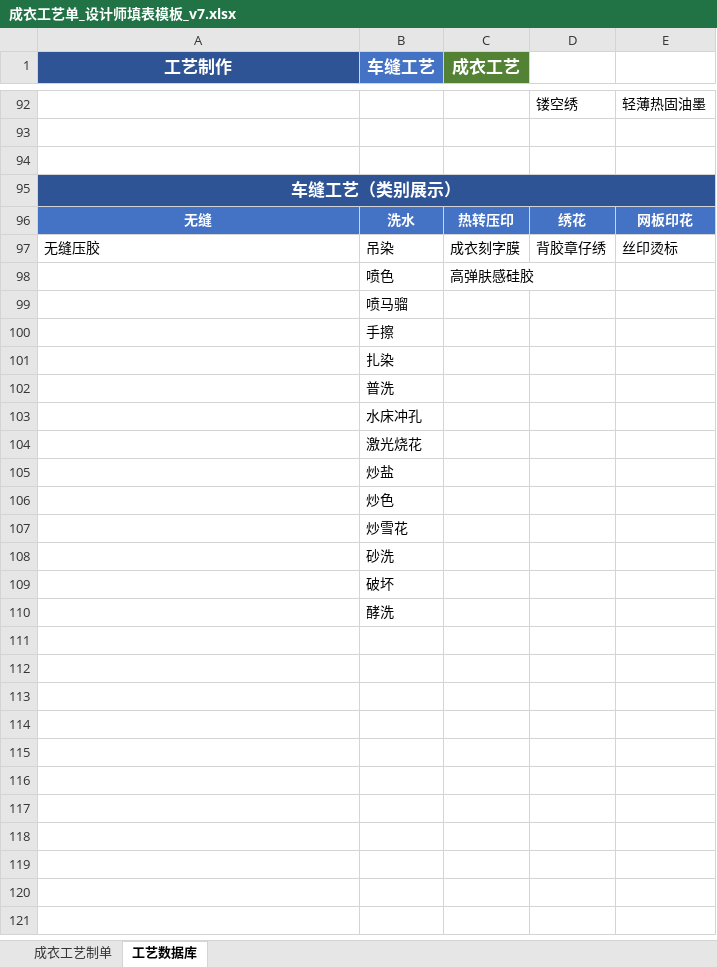
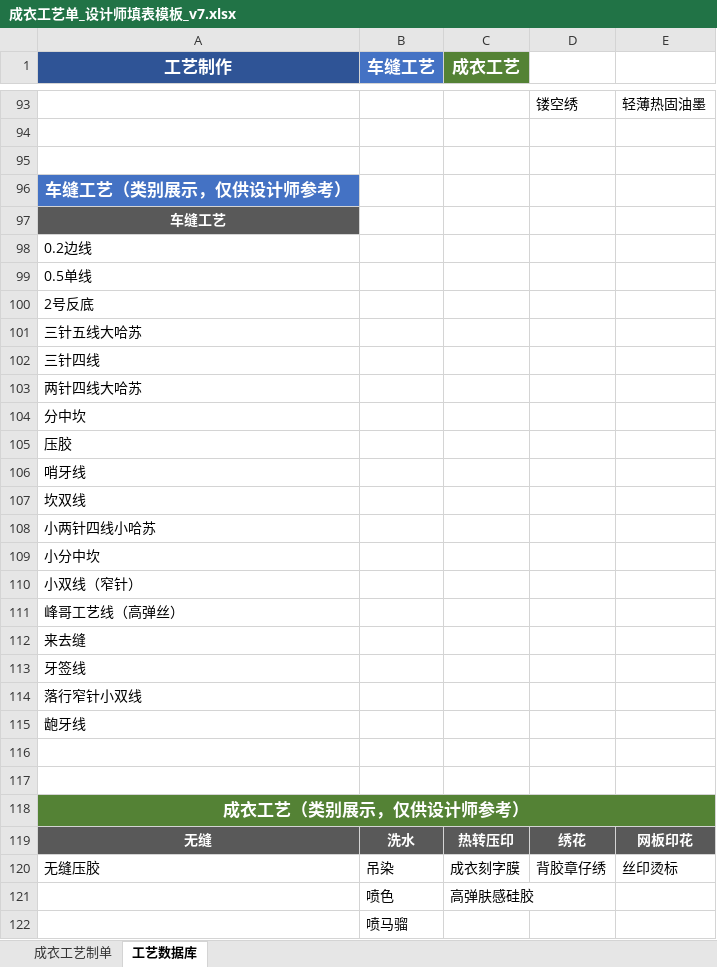
Before and after one commit to reaver4036064-code/craft-sheet-automation, an Excel workbook: config/成衣工艺单_设计师填表模板_v7.xlsx, sheet 工艺数据库, drawn as a sheet; only a part is shown, gaps mark what is left out; the shorter side is filled out with more unchanged rows; values as stored, in another font and other column widths than the file's, no borders; removed rows and columns are numbered as before the commit, all else as after; the diff covers the shown part only; the diff names each change by its address in the sheet, - before the commit and + after, or states it on an @@ line.

Commit message:
fix: V7 Sheet2恢复类别展示区 + 修正MEMORY.md的API type映射

```diff
--- a/config/成衣工艺单_设计师填表模板_v7.xlsx (sheet 工艺数据库)
+++ b/config/成衣工艺单_设计师填表模板_v7.xlsx (sheet 工艺数据库)
-A96 (工艺制作): 车缝工艺（类别展示）
+A96 (工艺制作): 车缝工艺（类别展示，仅供设计师参考）
-A96 fill: #2F5496
+A96 fill: #4472C4
-A95:E95 merged
+row 97: 车缝工艺
+row 98: 0.2边线
+row 99: 0.5单线
+row 100: 2号反底
+row 101: 三针五线大哈苏
+row 102: 三针四线
+row 103: 两针四线大哈苏
+row 104: 分中坎
+row 105: 压胶
+row 106: 哨牙线
+row 107: 坎双线
+row 108: 小两针四线小哈苏
+row 109: 小分中坎
+row 110: 小双线（窄针）
+row 111: 峰哥工艺线（高弹丝）
+row 112: 来去缝
+row 113: 牙签线
+row 114: 落行窄针小双线
+row 115: 龅牙线
+row 116: (empty)
+row 117: (empty)
+row 118: 成衣工艺（类别展示，仅供设计师参考）
-A119:E119 fill: #4472C4
+A119:E119 fill: #595959
```
Also changed, not shown: 1 added row, 39 edited cells and cell formats elsewhere in this sheet, 1 other file.
